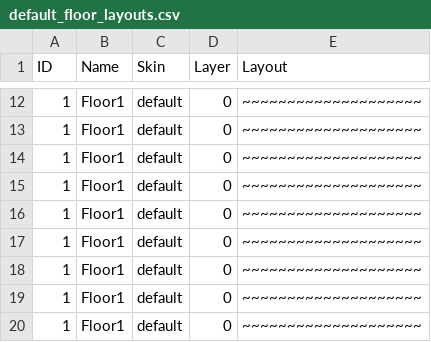
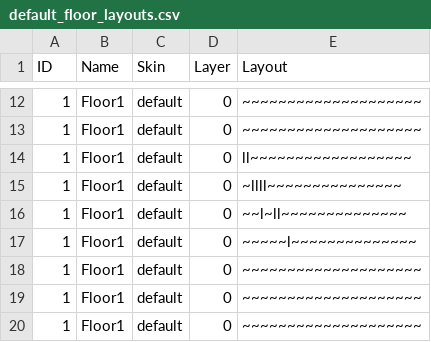
Before and after one commit to kwoolter/Nimrod, a CSV file: model/Squoids_data/default_floor_layouts.csv, drawn as a sheet; only a part is shown, gaps mark what is left out.

```diff
--- a/model/Squoids_data/default_floor_layouts.csv
+++ b/model/Squoids_data/default_floor_layouts.csv
@@ -13,6 +13,6 @@ ID,Name,Skin,Layer,Layout
 1,Floor1,default,0,~~~~~~~~~~~~~~~~~~~~
-1,Floor1,default,0,~~~~~~~~~~~~~~~~~~~~
-1,Floor1,default,0,~~~~~~~~~~~~~~~~~~~~
-1,Floor1,default,0,~~~~~~~~~~~~~~~~~~~~
-1,Floor1,default,0,~~~~~~~~~~~~~~~~~~~~
+1,Floor1,default,0,ll~~~~~~~~~~~~~~~~~~
+1,Floor1,default,0,~llll~~~~~~~~~~~~~~~
+1,Floor1,default,0,~~l~ll~~~~~~~~~~~~~~
+1,Floor1,default,0,~~~~~l~~~~~~~~~~~~~~
 1,Floor1,default,0,~~~~~~~~~~~~~~~~~~~~
```
Also changed, not shown: model/Squoids_data/default_floor_objects.csv, 3 other files.
